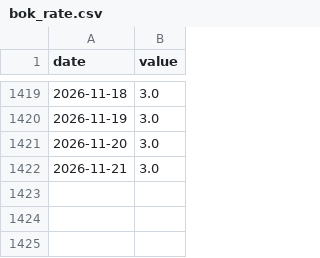
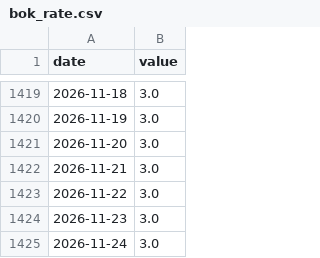
Before and after one commit to Alpha-Crew-Labs/Valkyrie-Odin, a CSV file: prototype/valkyrie-v4/data/00_RAW/bok_rate.csv, drawn as a sheet; only a part is shown, gaps mark what is left out.

```diff
--- a/prototype/valkyrie-v4/data/00_RAW/bok_rate.csv
+++ b/prototype/valkyrie-v4/data/00_RAW/bok_rate.csv
@@ -1422 +1422,4 @@ date,value
 2026-11-21,3.0
+2026-11-22,3.0
+2026-11-23,3.0
+2026-11-24,3.0
```
Also changed, not shown: prototype/valkyrie-v4/data/00_RAW/corp_aa3.csv, prototype/valkyrie-v4/data/00_RAW/kosdaq.csv, 6 other files.
